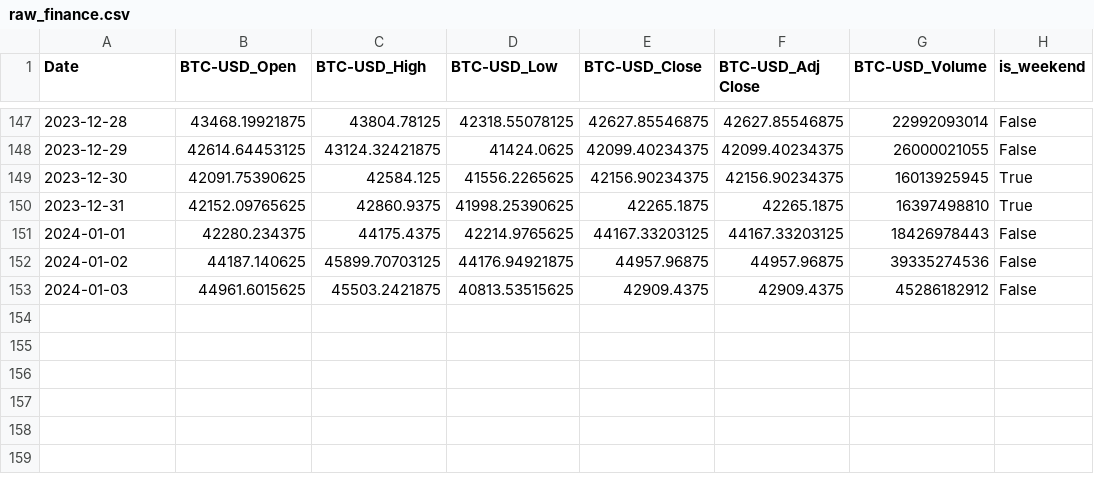
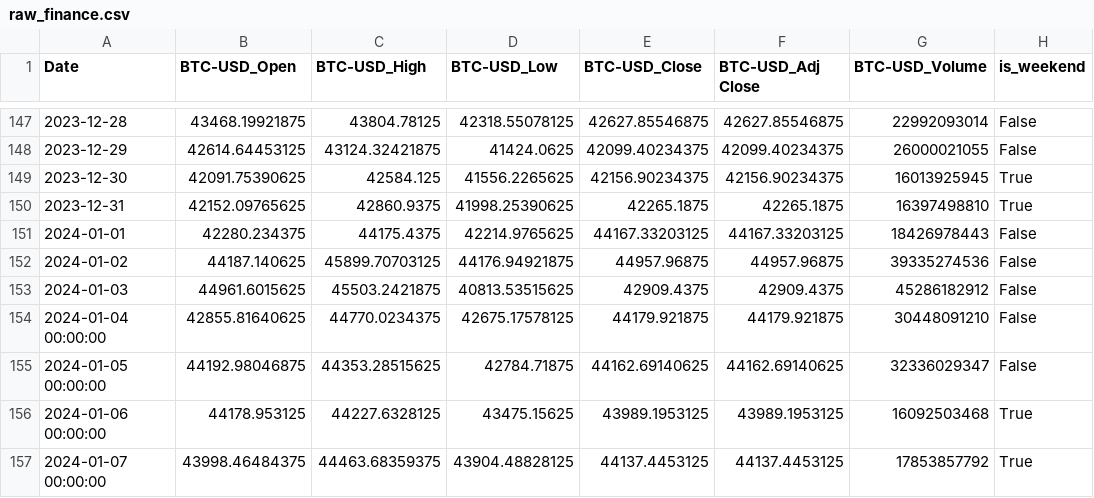
Before and after one commit to szymonsm/wjbvouvow480f2cwuvbog0, a CSV file: BTC-USD/raw_finance.csv, drawn as a sheet; only a part is shown, gaps mark what is left out.

Commit message:
Update BTC-USD finance 2024-01-07

```diff
--- a/BTC-USD/raw_finance.csv
+++ b/BTC-USD/raw_finance.csv
@@ -153 +153,5 @@ Date,BTC-USD_Open,BTC-USD_High,BTC-USD_Low,BTC-USD_Close,BTC-USD_Adj Close,BTC-U
 2024-01-03,44961.6015625,45503.2421875,40813.53515625,42909.4375,42909.4375,45286182912,False
+2024-01-04 00:00:00,42855.81640625,44770.0234375,42675.17578125,44179.921875,44179.921875,30448091210,False
+2024-01-05 00:00:00,44192.98046875,44353.28515625,42784.71875,44162.69140625,44162.69140625,32336029347,False
+2024-01-06 00:00:00,44178.953125,44227.6328125,43475.15625,43989.1953125,43989.1953125,16092503468,True
+2024-01-07 00:00:00,43998.46484375,44463.68359375,43904.48828125,44137.4453125,44137.4453125,17853857792,True
```
